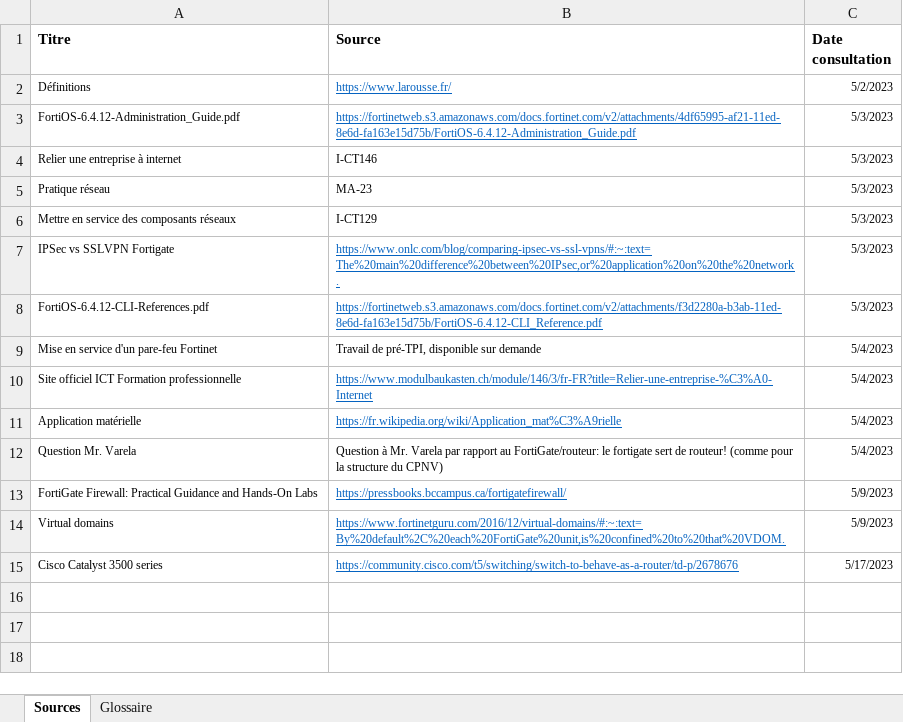
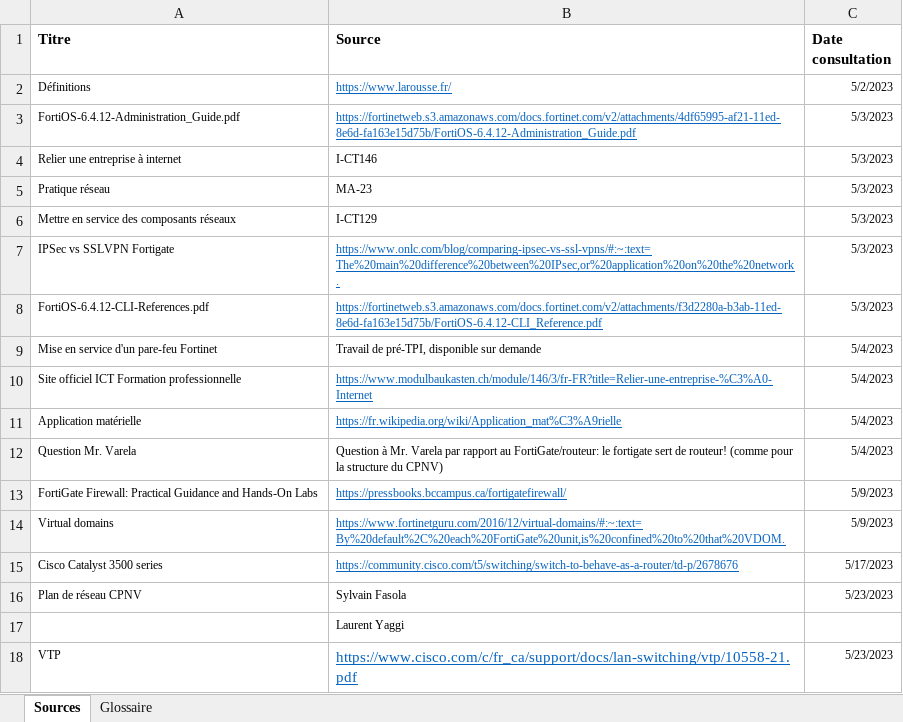
Before and after one commit to damienmayor/TPI, an Excel workbook: .Courant/Sources & glossaire.xlsx, sheet Sources, drawn as a sheet; values as stored, in another font and other column widths than the file's, no borders; the diff names each change by its address in the sheet, - before the commit and + after, or states it on an @@ line.

```diff
--- a/.Courant/Sources & glossaire.xlsx (sheet Sources)
+++ b/.Courant/Sources & glossaire.xlsx (sheet Sources)
+row 16: Plan de réseau CPNV | Sylvain Fasola | 5/23/2023
+row 17:  | Laurent Yaggi
+row 18: VTP | https://www.cisco.com/c/fr_ca/support/docs/lan-switching/vtp/10558-21.pdf | 5/23/2023
```
Also changed, not shown: sheet Glossaire, 8 other files.
